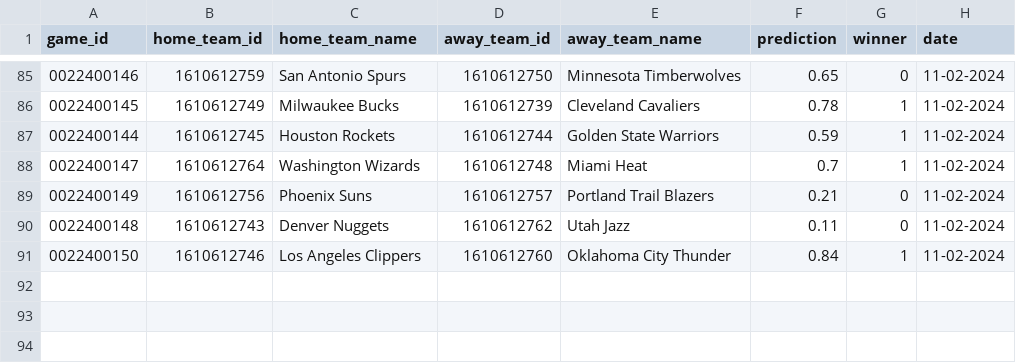
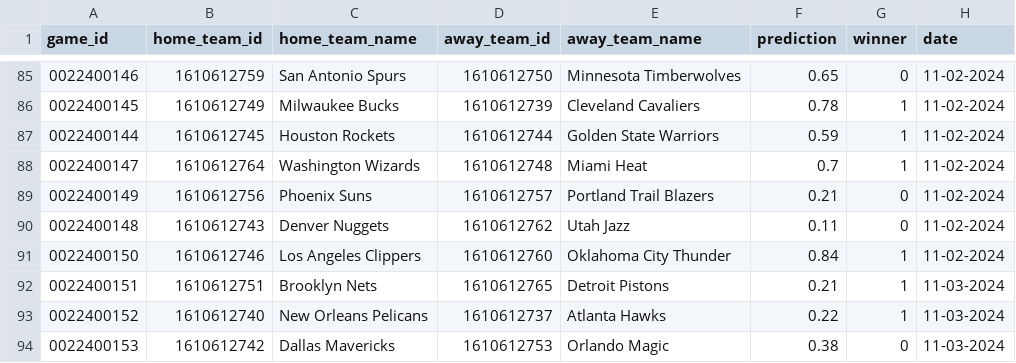
Before and after one commit to globalgumbs/globalgumbs.com, a CSV file: artifacts/log.csv, drawn as a sheet; only a part is shown, gaps mark what is left out; the diff names each change by its address in the sheet, - before the commit and + after, or states it on an @@ line.

```diff
--- a/artifacts/log.csv
+++ b/artifacts/log.csv
+row 92: 0022400151 | 1610612751 | Brooklyn Nets | 1610612765 | Detroit Pistons | 0.21 | 1 | 11-03-2024
+row 93: 0022400152 | 1610612740 | New Orleans Pelicans | 1610612737 | Atlanta Hawks | 0.22 | 1 | 11-03-2024
+row 94: 0022400153 | 1610612742 | Dallas Mavericks | 1610612753 | Orlando Magic | 0.38 | 0 | 11-03-2024
```
Also changed, not shown: 2 other files.
